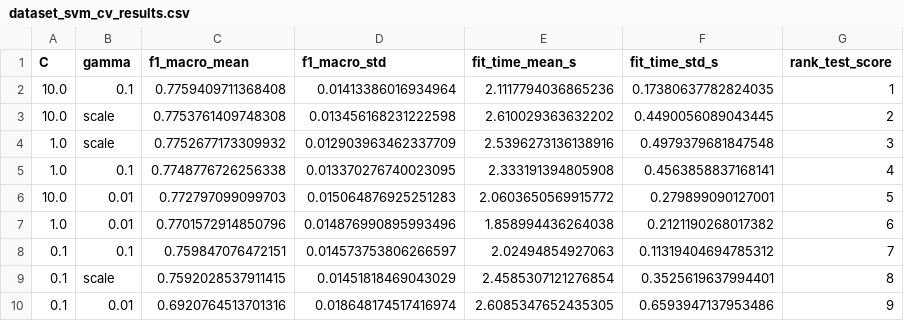
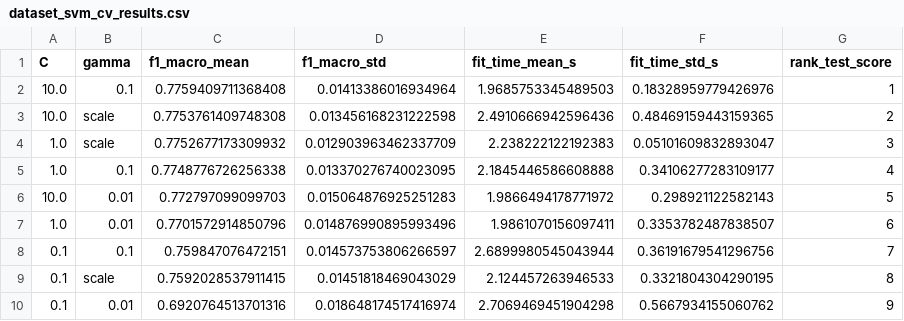
Before and after one commit to edvvdev/unidad01-02, a CSV file: reports/dataset_svm_cv_results.csv, drawn as a sheet.

```diff
--- a/reports/dataset_svm_cv_results.csv
+++ b/reports/dataset_svm_cv_results.csv
@@ -1,10 +1,10 @@
 C,gamma,f1_macro_mean,f1_macro_std,fit_time_mean_s,fit_time_std_s,rank_test_score
-10.0,0.1,0.7759409711368408,0.01413386016934964,2.1117794036865236,0.17380637782824035,1
-10.0,scale,0.7753761409748308,0.013456168231222598,2.610029363632202,0.4490056089043445,2
-1.0,scale,0.7752677173309932,0.012903963462337709,2.5396273136138916,0.4979379681847548,3
-1.0,0.1,0.7748776726256338,0.013370276740023095,2.333191394805908,0.4563858837168141,4
-10.0,0.01,0.772797099099703,0.015064876925251283,2.0603650569915772,0.279899090127001,5
-1.0,0.01,0.7701572914850796,0.014876990895993496,1.858994436264038,0.2121190268017382,6
-0.1,0.1,0.759847076472151,0.014573753806266597,2.02494854927063,0.11319404694785312,7
-0.1,scale,0.7592028537911415,0.01451818469043029,2.4585307121276854,0.3525619637994401,8
-0.1,0.01,0.6920764513701316,0.018648174517416974,2.6085347652435305,0.6593947137953486,9
+10.0,0.1,0.7759409711368408,0.01413386016934964,1.9685753345489503,0.18328959779426976,1
+10.0,scale,0.7753761409748308,0.013456168231222598,2.4910666942596436,0.48469159443159365,2
+1.0,scale,0.7752677173309932,0.012903963462337709,2.238222122192383,0.05101609832893047,3
+1.0,0.1,0.7748776726256338,0.013370276740023095,2.1845446586608888,0.34106277283109177,4
+10.0,0.01,0.772797099099703,0.015064876925251283,1.9866494178771972,0.298921122582143,5
+1.0,0.01,0.7701572914850796,0.014876990895993496,1.9861070156097411,0.3353782487838507,6
+0.1,0.1,0.759847076472151,0.014573753806266597,2.6899980545043944,0.36191679541296756,7
+0.1,scale,0.7592028537911415,0.01451818469043029,2.124457263946533,0.3321804304290195,8
+0.1,0.01,0.6920764513701316,0.018648174517416974,2.7069469451904298,0.5667934155060762,9
```
Also changed, not shown: reports/green_ai_results.csv, reports/svm_cv_results.csv, 12 other files.
